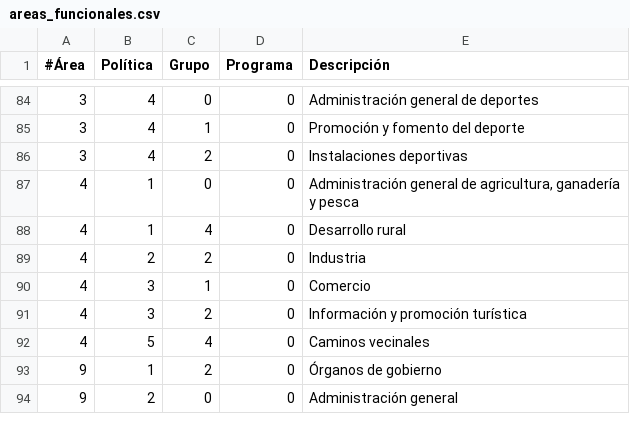
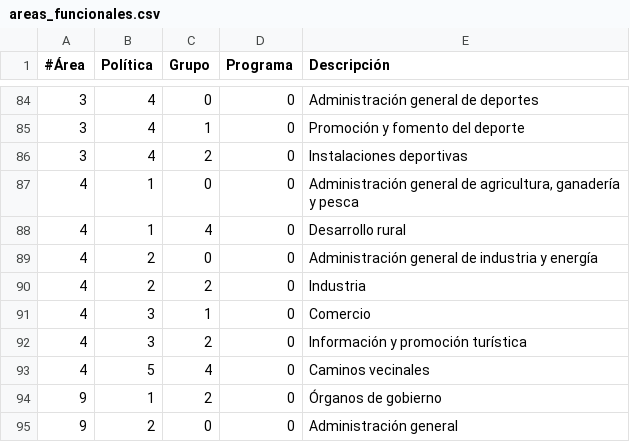
Before and after one commit to civio/presupuesto-cheste, a CSV file: data/es/areas_funcionales.csv, drawn as a sheet; only a part is shown, gaps mark what is left out.

```diff
--- a/data/es/areas_funcionales.csv
+++ b/data/es/areas_funcionales.csv
@@ -88,2 +88,3 @@
 4,1,4,0,Desarrollo rural
+4,2,0,0,Administración general de industria y energía
 4,2,2,0,Industria
```
Also changed, not shown: data/ca/areas_funcionales.csv.
